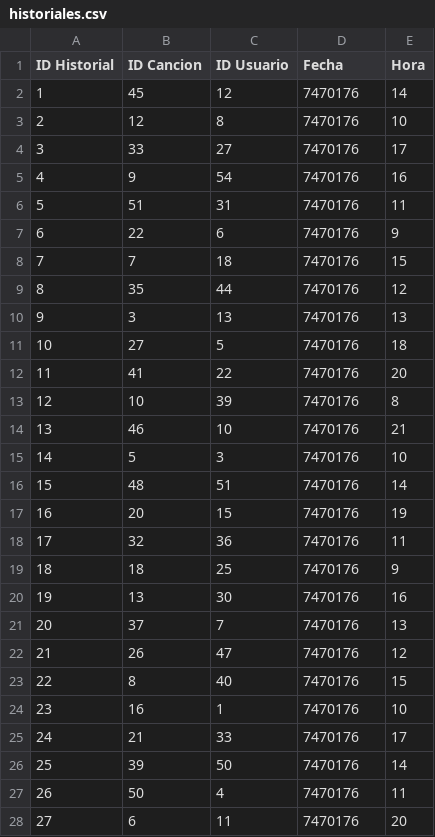
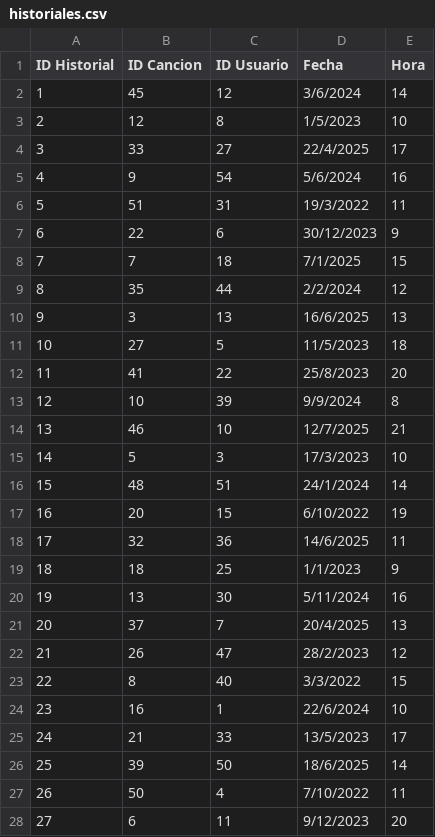
Before and after one commit to Daisuke171/Sistema-de-gestion-PROGRA2, a CSV file: exports/historiales.csv, drawn as a sheet; only a part is shown; the diff covers the shown part only.

```diff
--- a/exports/historiales.csv
+++ b/exports/historiales.csv
@@ -1,28 +1,28 @@
 ID Historial,ID Cancion,ID Usuario,Fecha,Hora
-1,45,12,7470176,14
-2,12,8,7470176,10
-3,33,27,7470176,17
-4,9,54,7470176,16
-5,51,31,7470176,11
-6,22,6,7470176,9
-7,7,18,7470176,15
-8,35,44,7470176,12
-9,3,13,7470176,13
-10,27,5,7470176,18
-11,41,22,7470176,20
-12,10,39,7470176,8
-13,46,10,7470176,21
-14,5,3,7470176,10
-15,48,51,7470176,14
-16,20,15,7470176,19
-17,32,36,7470176,11
-18,18,25,7470176,9
-19,13,30,7470176,16
-20,37,7,7470176,13
-21,26,47,7470176,12
-22,8,40,7470176,15
-23,16,1,7470176,10
-24,21,33,7470176,17
-25,39,50,7470176,14
-26,50,4,7470176,11
-27,6,11,7470176,20
+1,45,12,3/6/2024,14
+2,12,8,1/5/2023,10
+3,33,27,22/4/2025,17
+4,9,54,5/6/2024,16
+5,51,31,19/3/2022,11
+6,22,6,30/12/2023,9
+7,7,18,7/1/2025,15
+8,35,44,2/2/2024,12
+9,3,13,16/6/2025,13
+10,27,5,11/5/2023,18
+11,41,22,25/8/2023,20
+12,10,39,9/9/2024,8
+13,46,10,12/7/2025,21
+14,5,3,17/3/2023,10
+15,48,51,24/1/2024,14
+16,20,15,6/10/2022,19
+17,32,36,14/6/2025,11
+18,18,25,1/1/2023,9
+19,13,30,5/11/2024,16
+20,37,7,20/4/2025,13
+21,26,47,28/2/2023,12
+22,8,40,3/3/2022,15
+23,16,1,22/6/2024,10
+24,21,33,13/5/2023,17
+25,39,50,18/6/2025,14
+26,50,4,7/10/2022,11
+27,6,11,9/12/2023,20
```
Also changed, not shown: 26 edited cells elsewhere in this file, 24 other files.
